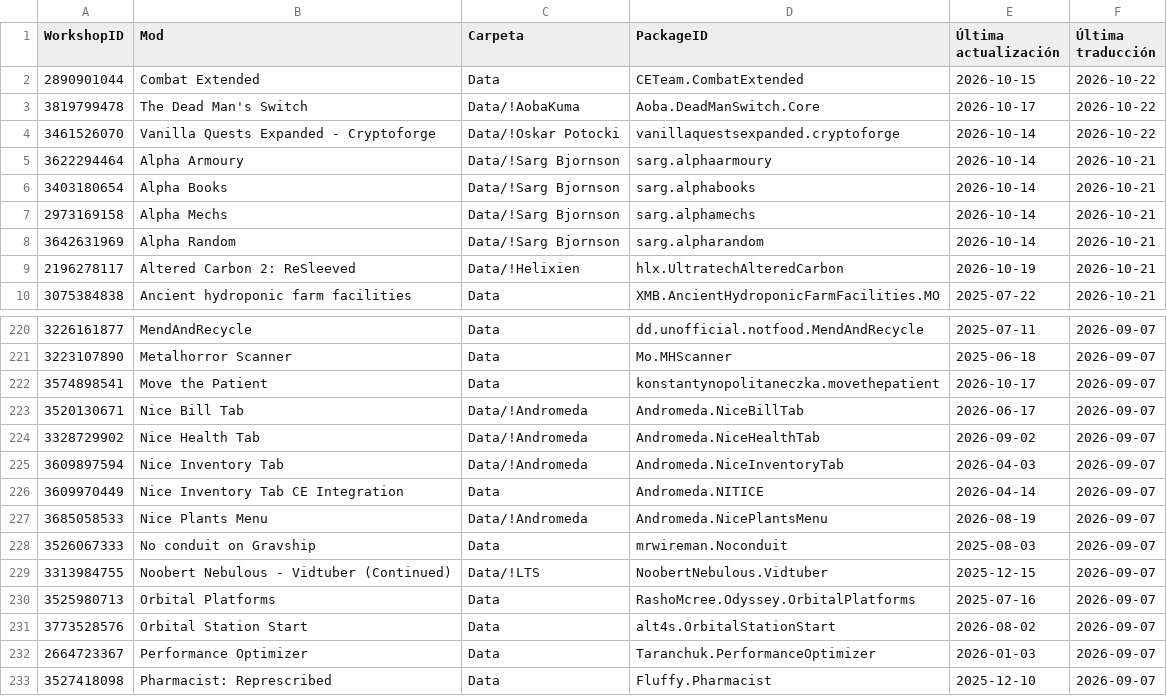
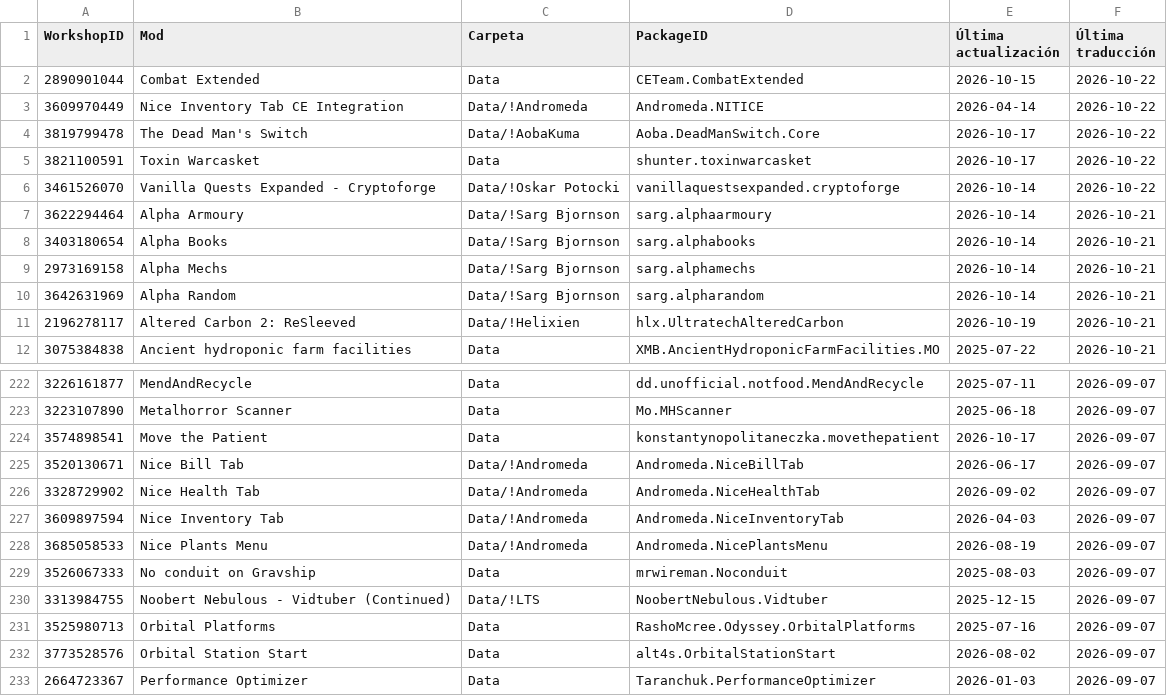
Before and after one commit to LordMordelon/RML, a TSV file: ModList.tsv, drawn as a sheet; only a part is shown, gaps mark what is left out; the shorter side is filled out with more unchanged rows.

```diff
--- a/ModList.tsv
+++ b/ModList.tsv
@@ -2,3 +2,5 @@ WorkshopID	Mod	Carpeta	PackageID	Última actualización	Última traducción
 2890901044	Combat Extended	Data	CETeam.CombatExtended	2026-10-15	2026-10-22
+3609970449	Nice Inventory Tab CE Integration	Data/!Andromeda	Andromeda.NITICE	2026-04-14	2026-10-22
 3819799478	The Dead Man's Switch	Data/!AobaKuma	Aoba.DeadManSwitch.Core	2026-10-17	2026-10-22
+3821100591	Toxin Warcasket	Data	shunter.toxinwarcasket	2026-10-17	2026-10-22
 3461526070	Vanilla Quests Expanded - Cryptoforge	Data/!Oskar Potocki	vanillaquestsexpanded.cryptoforge	2026-10-14	2026-10-22
@@ -225,3 +227,2 @@ WorkshopID	Mod	Carpeta	PackageID	Última actualización	Última traducción
 3609897594	Nice Inventory Tab	Data/!Andromeda	Andromeda.NiceInventoryTab	2026-04-03	2026-09-07
-3609970449	Nice Inventory Tab CE Integration	Data	Andromeda.NITICE	2026-04-14	2026-09-07
 3685058533	Nice Plants Menu	Data/!Andromeda	Andromeda.NicePlantsMenu	2026-08-19	2026-09-07
```
Also changed, not shown: 13 other files.
